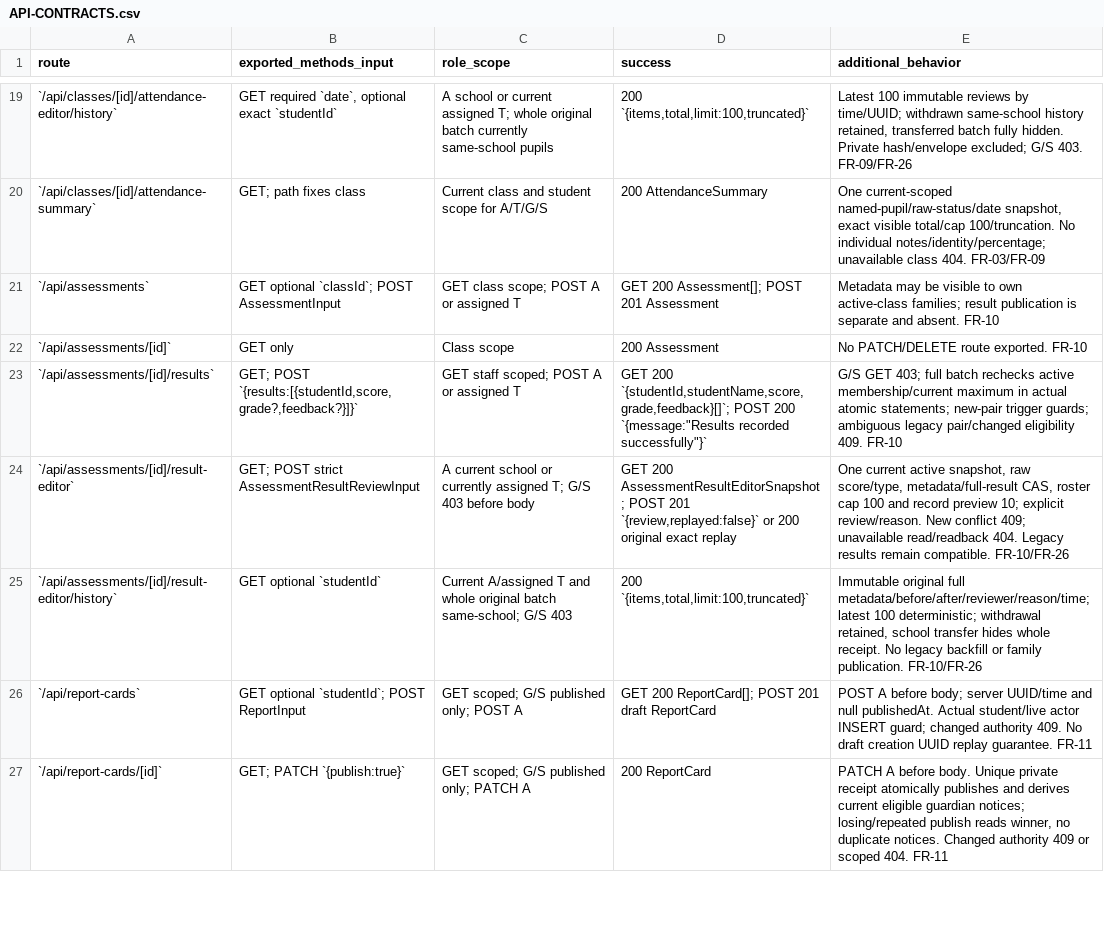
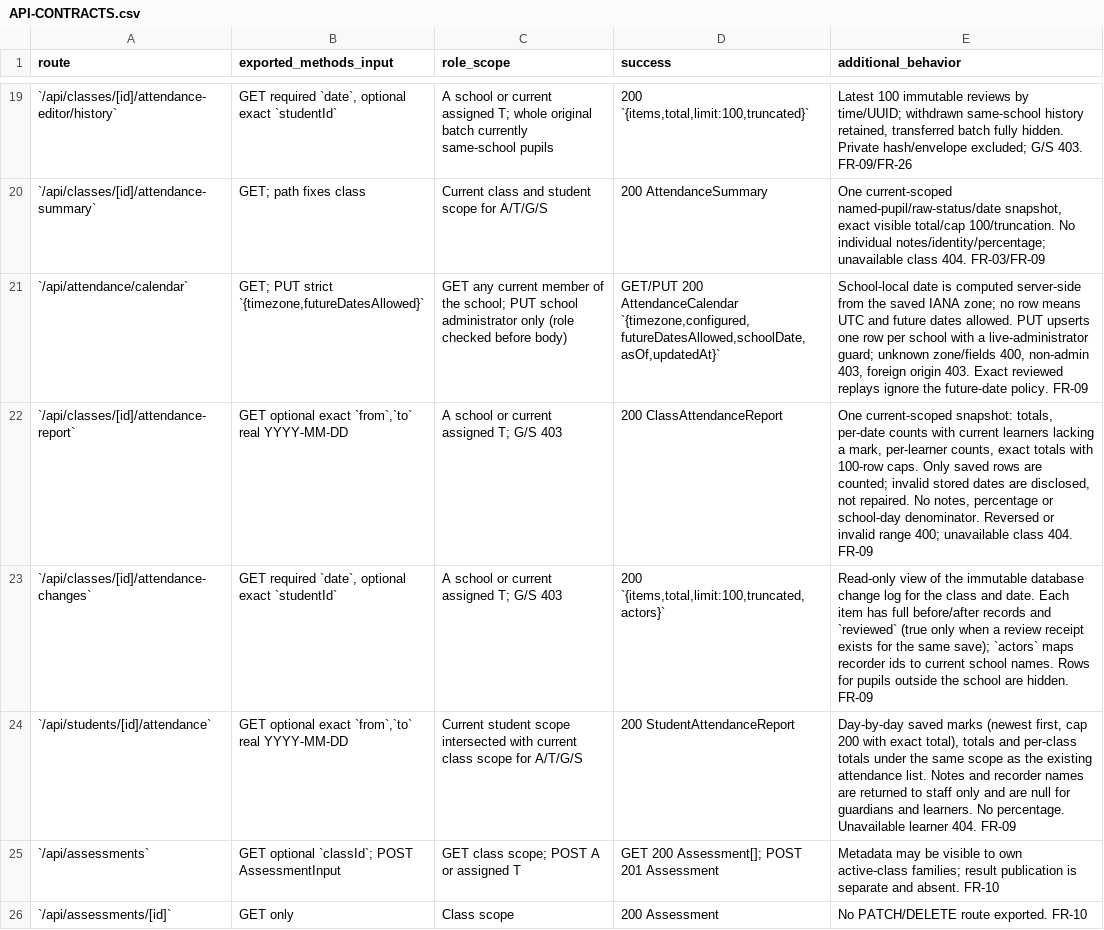
Before and after one commit to nakul175/saha-education, a CSV file: docs/specification/API-CONTRACTS.csv, drawn as a sheet; only a part is shown, gaps mark what is left out; the shorter side is filled out with more unchanged rows.

```diff
--- a/docs/specification/API-CONTRACTS.csv
+++ b/docs/specification/API-CONTRACTS.csv
@@ -20,2 +20,6 @@ route,exported_methods_input,role_scope,success,additional_behavior
 `/api/classes/[id]/attendance-summary`,GET; path fixes class,Current class and student scope for A/T/G/S,200 AttendanceSummary,"One current-scoped named-pupil/raw-status/date snapshot, exact visible total/cap 100/truncation. No individual notes/identity/percentage; unavailable class 404. FR-03/FR-09"
+`/api/attendance/calendar`,"GET; PUT strict `{timezone,futureDatesAllowed}`",GET any current member of the school; PUT school administrator only (role checked before body),"GET/PUT 200 AttendanceCalendar `{timezone,configured,futureDatesAllowed,schoolDate,asOf,updatedAt}`","School-local date is computed server-side from the saved IANA zone; no row means UTC and future dates allowed. PUT upserts one row per school with a live-administrator guard; unknown zone/fields 400, non-admin 403, foreign origin 403. Exact reviewed replays ignore the future-date policy. FR-09"
+`/api/classes/[id]/attendance-report`,"GET optional exact `from`,`to` real YYYY-MM-DD",A school or current assigned T; G/S 403,200 ClassAttendanceReport,"One current-scoped snapshot: totals, per-date counts with current learners lacking a mark, per-learner counts, exact totals with 100-row caps. Only saved rows are counted; invalid stored dates are disclosed, not repaired. No notes, percentage or school-day denominator. Reversed or invalid range 400; unavailable class 404. FR-09"
+`/api/classes/[id]/attendance-changes`,"GET required `date`, optional exact `studentId`",A school or current assigned T; G/S 403,"200 `{items,total,limit:100,truncated,actors}`",Read-only view of the immutable database change log for the class and date. Each item has full before/after records and `reviewed` (true only when a review receipt exists for the same save); `actors` maps recorder ids to current school names. Rows for pupils outside the school are hidden. FR-09
+`/api/students/[id]/attendance`,"GET optional exact `from`,`to` real YYYY-MM-DD",Current student scope intersected with current class scope for A/T/G/S,200 StudentAttendanceReport,"Day-by-day saved marks (newest first, cap 200 with exact total), totals and per-class totals under the same scope as the existing attendance list. Notes and recorder names are returned to staff only and are null for guardians and learners. No percentage. Unavailable learner 404. FR-09"
 `/api/assessments`,GET optional `classId`; POST AssessmentInput,GET class scope; POST A or assigned T,GET 200 Assessment[]; POST 201 Assessment,Metadata may be visible to own active-class families; result publication is separate and absent. FR-10
```
Also changed, not shown: docs/specification/DATA-DICTIONARY.csv, 20 other files.
